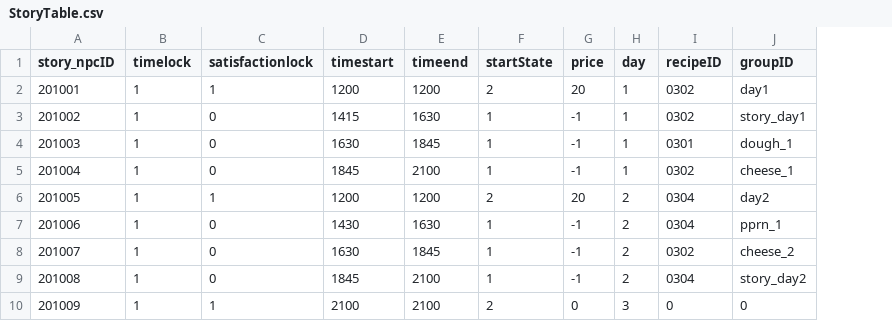
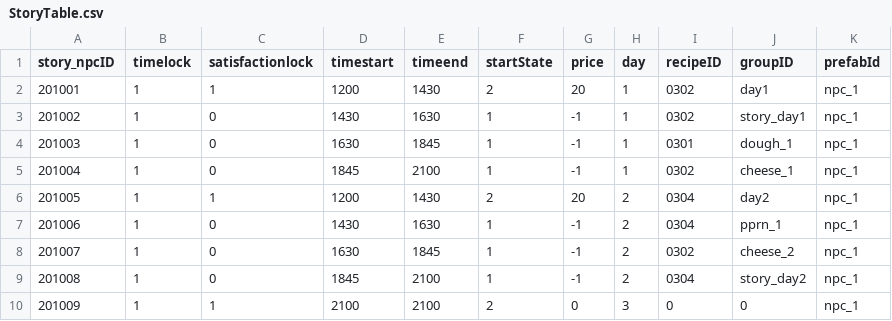
Before and after one commit to Lofan9214/KI_TeamProject_GreatPizza, a CSV file: Assets/Resources/Tables/StoryTable.csv, drawn as a sheet; the diff names each change by its address in the sheet, - before the commit and + after, or states it on an @@ line.

```diff
--- a/Assets/Resources/Tables/StoryTable.csv
+++ b/Assets/Resources/Tables/StoryTable.csv
+column K (prefabId), rows 2-10: all npc_1
-E2 (timeend): 1200
+E2 (timeend): 1430
-D3 (timestart): 1415
+D3 (timestart): 1430
-E6 (timeend): 1200
+E6 (timeend): 1430
```
Also changed, not shown: Assets/Resources/Tables/TalkTable.csv, 13 other files.
